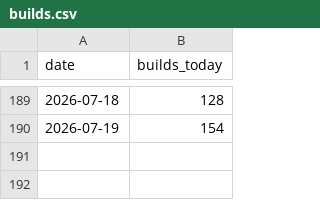
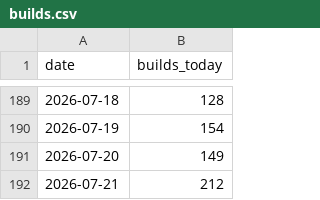
Before and after one commit to JosiahJack/Voxen, a CSV file: builds.csv, drawn as a sheet; only a part is shown, gaps mark what is left out; the diff names each change by its address in the sheet, - before the commit and + after, or states it on an @@ line.

```diff
--- a/builds.csv
+++ b/builds.csv
+row 191: 2026-07-20 | 149
+row 192: 2026-07-21 | 212
```
Also changed, not shown: 28 other files.
